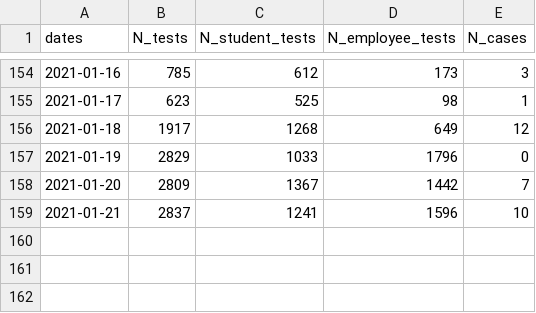
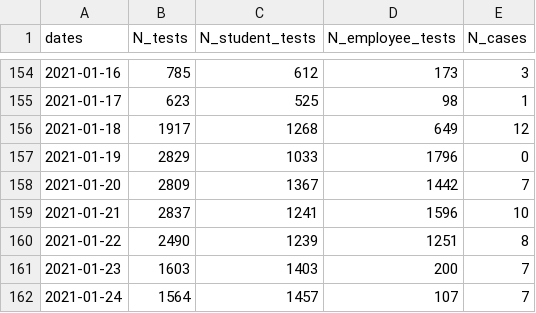
Before and after one commit to dashiellmassey/cornell-covid-dashboard, a CSV file: cleaned_covid_data.csv, drawn as a sheet; only a part is shown, gaps mark what is left out.

```diff
--- a/cleaned_covid_data.csv
+++ b/cleaned_covid_data.csv
@@ -159 +159,4 @@ dates,N_tests,N_student_tests,N_employee_tests,N_cases
 2021-01-21,2837,1241,1596,10
+2021-01-22,2490,1239,1251,8
+2021-01-23,1603,1403,200,7
+2021-01-24,1564,1457,107,7
```
Also changed, not shown: docs/cleaned_covid_data.csv, 4 other files.
